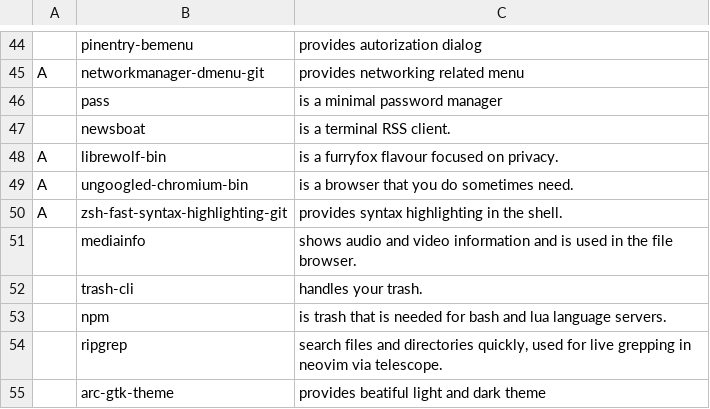
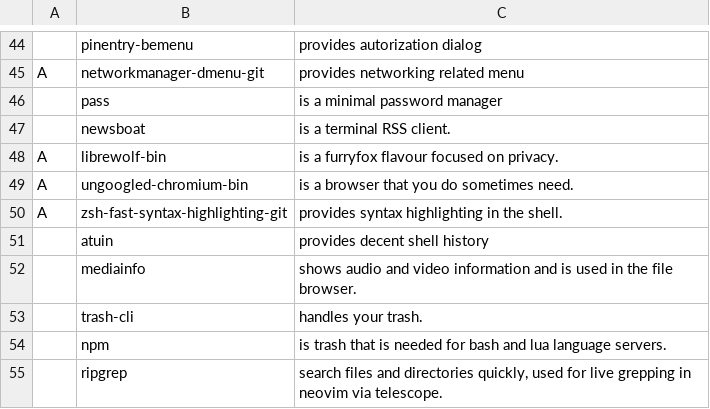
Before and after one commit to Kuchteq/MARBS, a CSV file: static/progs.csv, drawn as a sheet; only a part is shown, gaps mark what is left out; the shorter side is filled out with more unchanged rows; the diff names each change by its address in the sheet, - before the commit and + after, or states it on an @@ line.

Commit message:
Add atuin

```diff
--- a/static/progs.csv
+++ b/static/progs.csv
+row 51:  | atuin | provides decent shell history
```
